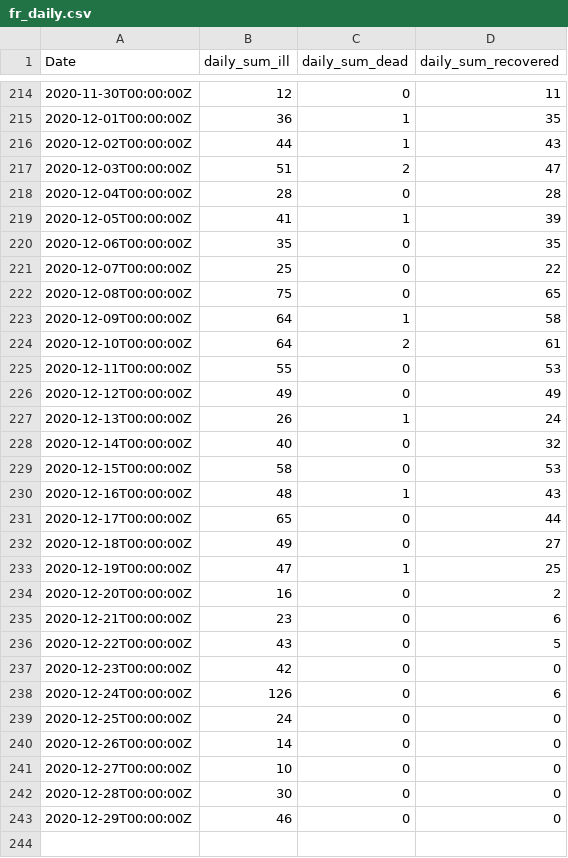
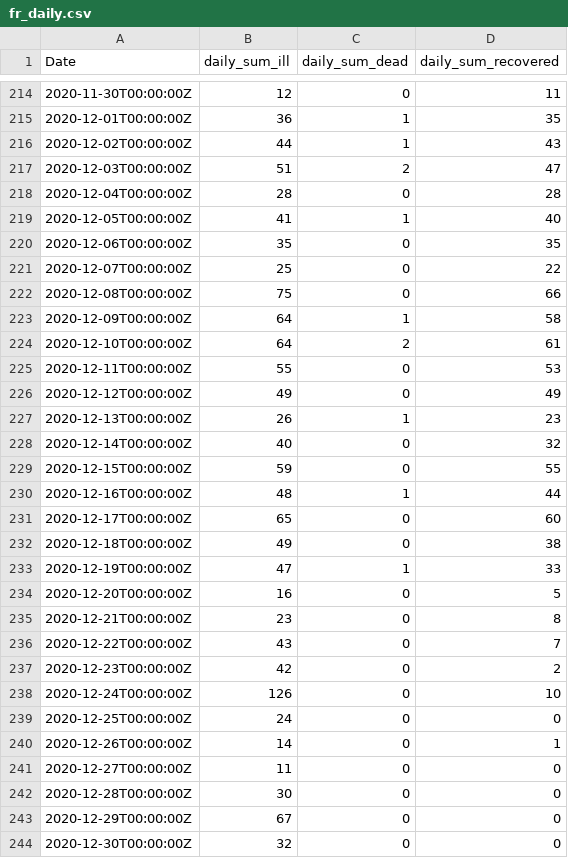
Before and after one commit to stefanreifenberg/svelte_d3_covidFR, a CSV file: public/fr_daily.csv, drawn as a sheet; only a part is shown, gaps mark what is left out; the diff covers the shown part only.

Commit message:
update source

```diff
--- a/public/fr_daily.csv
+++ b/public/fr_daily.csv
@@ -218,6 +218,6 @@ Date,daily_sum_ill,daily_sum_dead,daily_sum_recovered
 2020-12-04T00:00:00Z,28,0,28
-2020-12-05T00:00:00Z,41,1,39
+2020-12-05T00:00:00Z,41,1,40
 2020-12-06T00:00:00Z,35,0,35
 2020-12-07T00:00:00Z,25,0,22
-2020-12-08T00:00:00Z,75,0,65
+2020-12-08T00:00:00Z,75,0,66
 2020-12-09T00:00:00Z,64,1,58
@@ -226,18 +226,19 @@ Date,daily_sum_ill,daily_sum_dead,daily_sum_recovered
 2020-12-12T00:00:00Z,49,0,49
-2020-12-13T00:00:00Z,26,1,24
+2020-12-13T00:00:00Z,26,1,23
 2020-12-14T00:00:00Z,40,0,32
-2020-12-15T00:00:00Z,58,0,53
-2020-12-16T00:00:00Z,48,1,43
-2020-12-17T00:00:00Z,65,0,44
-2020-12-18T00:00:00Z,49,0,27
-2020-12-19T00:00:00Z,47,1,25
-2020-12-20T00:00:00Z,16,0,2
-2020-12-21T00:00:00Z,23,0,6
-2020-12-22T00:00:00Z,43,0,5
-2020-12-23T00:00:00Z,42,0,0
-2020-12-24T00:00:00Z,126,0,6
+2020-12-15T00:00:00Z,59,0,55
+2020-12-16T00:00:00Z,48,1,44
+2020-12-17T00:00:00Z,65,0,60
+2020-12-18T00:00:00Z,49,0,38
+2020-12-19T00:00:00Z,47,1,33
+2020-12-20T00:00:00Z,16,0,5
+2020-12-21T00:00:00Z,23,0,8
+2020-12-22T00:00:00Z,43,0,7
+2020-12-23T00:00:00Z,42,0,2
+2020-12-24T00:00:00Z,126,0,10
 2020-12-25T00:00:00Z,24,0,0
-2020-12-26T00:00:00Z,14,0,0
-2020-12-27T00:00:00Z,10,0,0
+2020-12-26T00:00:00Z,14,0,1
+2020-12-27T00:00:00Z,11,0,0
 2020-12-28T00:00:00Z,30,0,0
-2020-12-29T00:00:00Z,46,0,0
+2020-12-29T00:00:00Z,67,0,0
+2020-12-30T00:00:00Z,32,0,0
```
Also changed, not shown: 1 edited cell elsewhere in this file.
